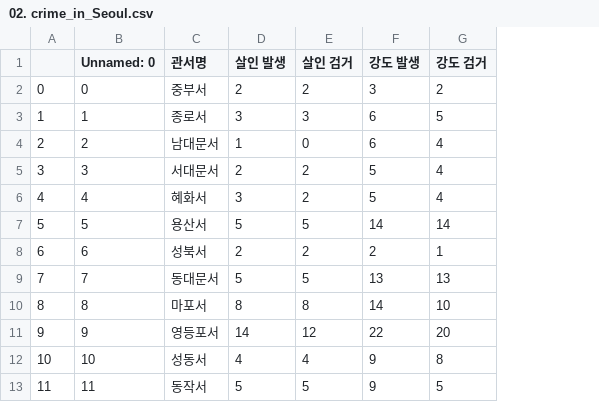
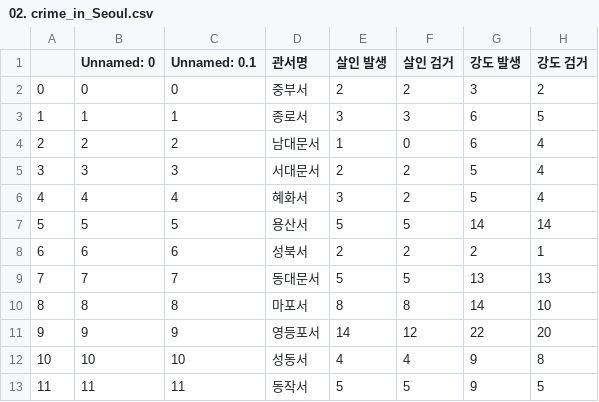
Before and after one commit to wntkdl94/DataScience_study, a CSV file: data/02. crime_in_Seoul.csv, drawn as a sheet; only a part is shown; the diff names each change by its address in the sheet, - before the commit and + after, or states it on an @@ line.

```diff
--- a/data/02. crime_in_Seoul.csv
+++ b/data/02. crime_in_Seoul.csv
+column C (Unnamed: 0.1), rows 2-13: 0 | 1 | 2 | 3 | 4 | 5 | 6 | 7 | 8 | 9 | 10 | 11
```
Also changed, not shown: 2 other files.
